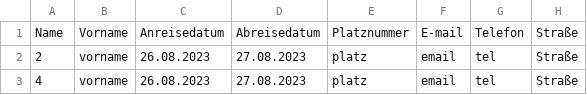
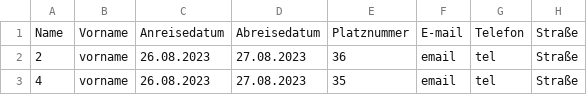
Before and after one commit to Zamox/Softwarequalit-t-Campingplatz, a CSV file: BuchungsCSV.csv, drawn as a sheet; only a part is shown; the diff names each change by its address in the sheet, - before the commit and + after, or states it on an @@ line.

```diff
--- a/BuchungsCSV.csv
+++ b/BuchungsCSV.csv
-E2: platz
+E2: 36
-E3: platz
+E3: 35
```
Also changed, not shown: 1 other file.
